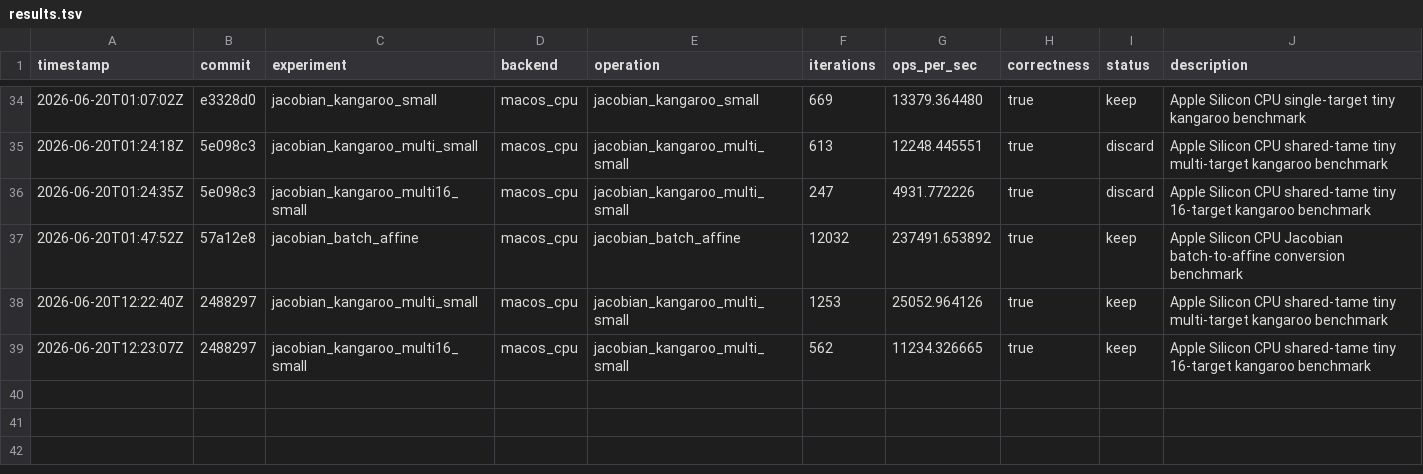
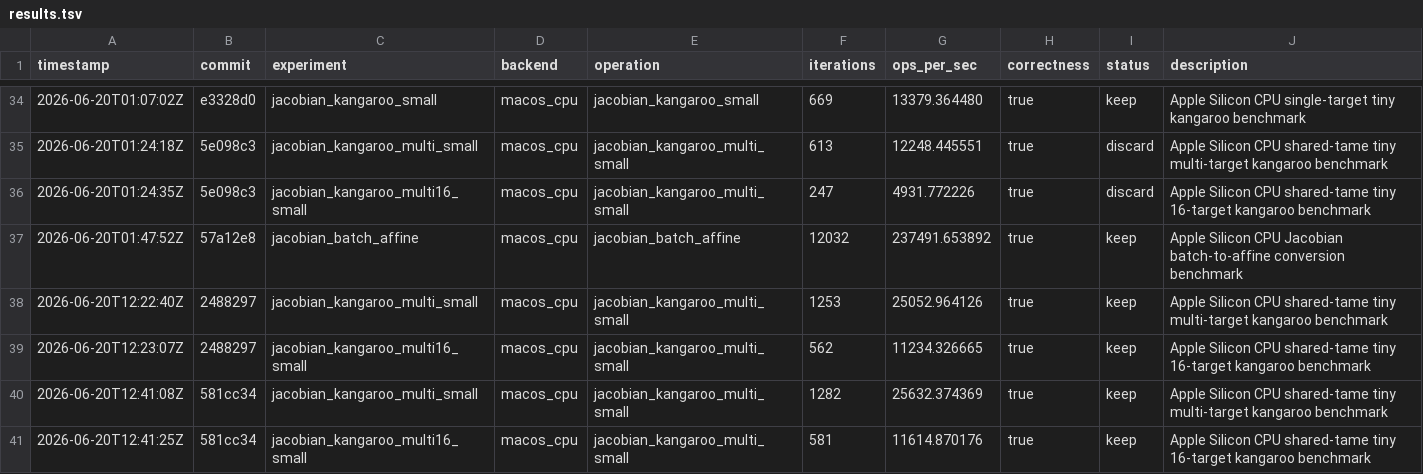
Before and after one commit to metaforismo/RCKangaroo-MT, a TSV file: autoresearch/results.tsv, drawn as a sheet; only a part is shown, gaps mark what is left out; the diff names each change by its address in the sheet, - before the commit and + after, or states it on an @@ line.

Commit message:
perf: record bounded dp reserve autoresearch results

```diff
--- a/autoresearch/results.tsv
+++ b/autoresearch/results.tsv
+row 40: 2026-06-20T12:41:08Z | 581cc34 | jacobian_kangaroo_multi_small | macos_cpu | jacobian_kangaroo_multi_small | 1282 | 25632.374369 | true | keep | Apple Silicon CPU shared-tame tiny multi-target kangaroo benchmark
+row 41: 2026-06-20T12:41:25Z | 581cc34 | jacobian_kangaroo_multi16_small | macos_cpu | jacobian_kangaroo_multi_small | 581 | 11614.870176 | true | keep | Apple Silicon CPU shared-tame tiny 16-target kangaroo benchmark
```
Also changed, not shown: 1 other file.
